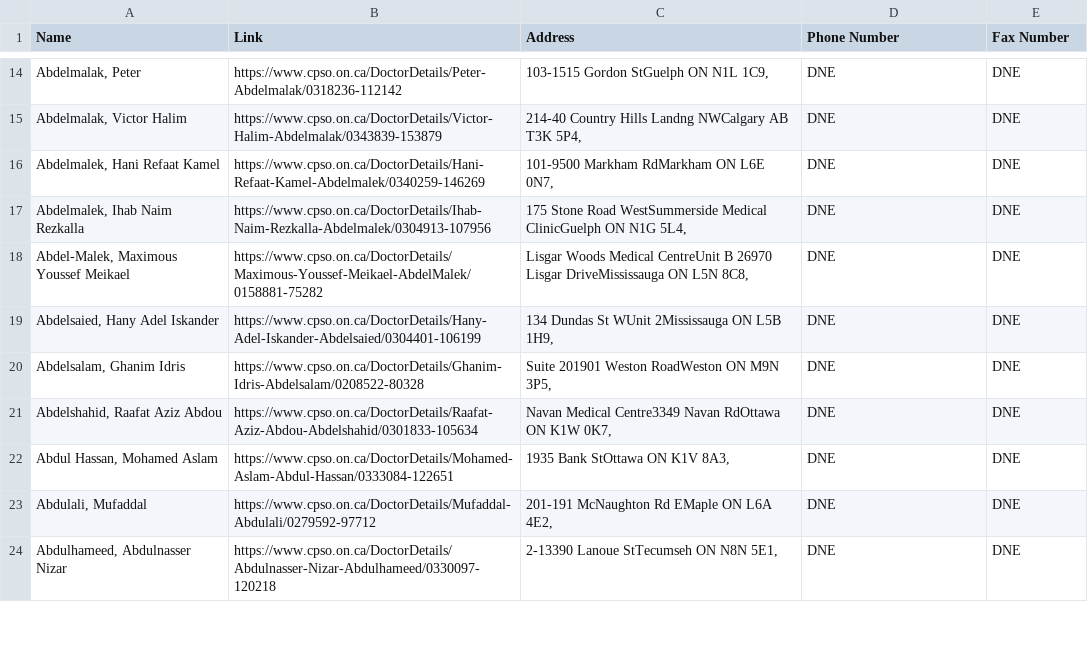
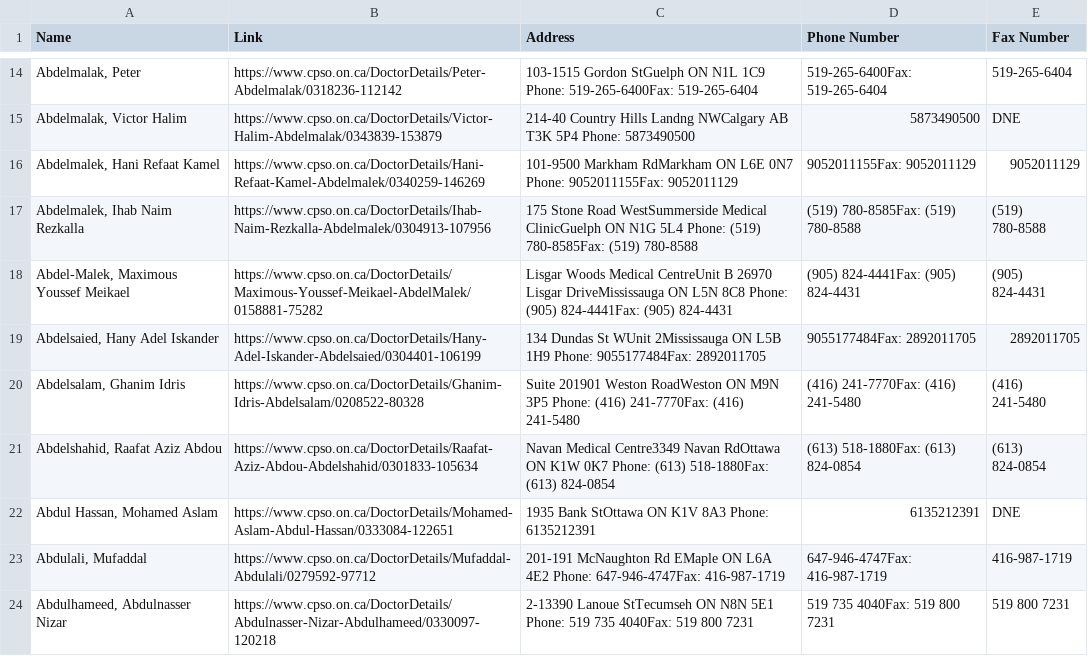
Before and after one commit to ChubbyWubs/CPSO-Scraper, a CSV file: doctors.csv, drawn as a sheet; only a part is shown, gaps mark what is left out; the diff covers the shown part only.

Commit message:
2.js slight improvement in addres and phone fax capture

```diff
--- a/doctors.csv
+++ b/doctors.csv
@@ -14,11 +14,11 @@ Name,Link,Address,Phone Number,Fax Number
-"Abdelmalak, Peter",https://www.cpso.on.ca/DoctorDetails/Peter-Abdelmalak/0318236-112142,"103-1515 Gordon StGuelph ON  N1L 1C9,                                     ",DNE,DNE
-"Abdelmalak, Victor Halim",https://www.cpso.on.ca/DoctorDetails/Victor-Halim-Abdelmalak/0343839-153879,"214-40 Country Hills Landng NWCalgary AB  T3K 5P4,                                     ",DNE,DNE
-"Abdelmalek, Hani Refaat Kamel",https://www.cpso.on.ca/DoctorDetails/Hani-Refaat-Kamel-Abdelmalek/0340259-146269,"101-9500 Markham RdMarkham ON  L6E 0N7,                                     ",DNE,DNE
-"Abdelmalek, Ihab Naim Rezkalla",https://www.cpso.on.ca/DoctorDetails/Ihab-Naim-Rezkalla-Abdelmalek/0304913-107956,"175 Stone Road WestSummerside Medical ClinicGuelph ON  N1G 5L4,                                     ",DNE,DNE
-"Abdel-Malek, Maximous Youssef Meikael",https://www.cpso.on.ca/DoctorDetails/Maximous-Youssef-Meikael-AbdelMalek/0158881-75282,"Lisgar Woods Medical CentreUnit B 26970 Lisgar DriveMississauga ON  L5N 8C8,                                     ",DNE,DNE
-"Abdelsaied, Hany Adel Iskander",https://www.cpso.on.ca/DoctorDetails/Hany-Adel-Iskander-Abdelsaied/0304401-106199,"134 Dundas St WUnit 2Mississauga ON  L5B 1H9,                                     ",DNE,DNE
-"Abdelsalam, Ghanim Idris",https://www.cpso.on.ca/DoctorDetails/Ghanim-Idris-Abdelsalam/0208522-80328,"Suite 201901 Weston RoadWeston ON  M9N 3P5,                                     ",DNE,DNE
-"Abdelshahid, Raafat Aziz Abdou",https://www.cpso.on.ca/DoctorDetails/Raafat-Aziz-Abdou-Abdelshahid/0301833-105634,"Navan Medical Centre3349 Navan RdOttawa ON  K1W 0K7,                                     ",DNE,DNE
-"Abdul Hassan, Mohamed Aslam",https://www.cpso.on.ca/DoctorDetails/Mohamed-Aslam-Abdul-Hassan/0333084-122651,"1935 Bank StOttawa ON  K1V 8A3,                                     ",DNE,DNE
-"Abdulali, Mufaddal",https://www.cpso.on.ca/DoctorDetails/Mufaddal-Abdulali/0279592-97712,"201-191 McNaughton Rd EMaple ON  L6A 4E2,                                     ",DNE,DNE
-"Abdulhameed, Abdulnasser Nizar",https://www.cpso.on.ca/DoctorDetails/Abdulnasser-Nizar-Abdulhameed/0330097-120218,"2-13390 Lanoue StTecumseh ON  N8N 5E1,                                     ",DNE,DNE
+"Abdelmalak, Peter",https://www.cpso.on.ca/DoctorDetails/Peter-Abdelmalak/0318236-112142,103-1515 Gordon StGuelph ON N1L 1C9 Phone: 519-265-6400Fax: 519-265-6404,519-265-6400Fax: 519-265-6404,519-265-6404
+"Abdelmalak, Victor Halim",https://www.cpso.on.ca/DoctorDetails/Victor-Halim-Abdelmalak/0343839-153879,214-40 Country Hills Landng NWCalgary AB T3K 5P4 Phone: 5873490500,5873490500,DNE
+"Abdelmalek, Hani Refaat Kamel",https://www.cpso.on.ca/DoctorDetails/Hani-Refaat-Kamel-Abdelmalek/0340259-146269,101-9500 Markham RdMarkham ON L6E 0N7 Phone: 9052011155Fax: 9052011129,9052011155Fax: 9052011129,9052011129
+"Abdelmalek, Ihab Naim Rezkalla",https://www.cpso.on.ca/DoctorDetails/Ihab-Naim-Rezkalla-Abdelmalek/0304913-107956,175 Stone Road WestSummerside Medical ClinicGuelph ON N1G 5L4 Phone: (519) 780-8585Fax: (519) 780-8588,(519) 780-8585Fax: (519) 780-8588,(519) 780-8588
+"Abdel-Malek, Maximous Youssef Meikael",https://www.cpso.on.ca/DoctorDetails/Maximous-Youssef-Meikael-AbdelMalek/0158881-75282,Lisgar Woods Medical CentreUnit B 26970 Lisgar DriveMississauga ON L5N 8C8 Phone: (905) 824-4441Fax: (905) 824-4431,(905) 824-4441Fax: (905) 824-4431,(905) 824-4431
+"Abdelsaied, Hany Adel Iskander",https://www.cpso.on.ca/DoctorDetails/Hany-Adel-Iskander-Abdelsaied/0304401-106199,134 Dundas St WUnit 2Mississauga ON L5B 1H9 Phone: 9055177484Fax: 2892011705,9055177484Fax: 2892011705,2892011705
+"Abdelsalam, Ghanim Idris",https://www.cpso.on.ca/DoctorDetails/Ghanim-Idris-Abdelsalam/0208522-80328,Suite 201901 Weston RoadWeston ON M9N 3P5 Phone: (416) 241-7770Fax: (416) 241-5480,(416) 241-7770Fax: (416) 241-5480,(416) 241-5480
+"Abdelshahid, Raafat Aziz Abdou",https://www.cpso.on.ca/DoctorDetails/Raafat-Aziz-Abdou-Abdelshahid/0301833-105634,Navan Medical Centre3349 Navan RdOttawa ON K1W 0K7 Phone: (613) 518-1880Fax: (613) 824-0854,(613) 518-1880Fax: (613) 824-0854,(613) 824-0854
+"Abdul Hassan, Mohamed Aslam",https://www.cpso.on.ca/DoctorDetails/Mohamed-Aslam-Abdul-Hassan/0333084-122651,1935 Bank StOttawa ON K1V 8A3 Phone: 6135212391,6135212391,DNE
+"Abdulali, Mufaddal",https://www.cpso.on.ca/DoctorDetails/Mufaddal-Abdulali/0279592-97712,201-191 McNaughton Rd EMaple ON L6A 4E2 Phone: 647-946-4747Fax: 416-987-1719,647-946-4747Fax: 416-987-1719,416-987-1719
+"Abdulhameed, Abdulnasser Nizar",https://www.cpso.on.ca/DoctorDetails/Abdulnasser-Nizar-Abdulhameed/0330097-120218,2-13390 Lanoue StTecumseh ON N8N 5E1 Phone: 519 735 4040Fax: 519 800 7231,519 735 4040Fax: 519 800 7231,519 800 7231
```
Also changed, not shown: 50 edited cells elsewhere in this file, 1 other file.
